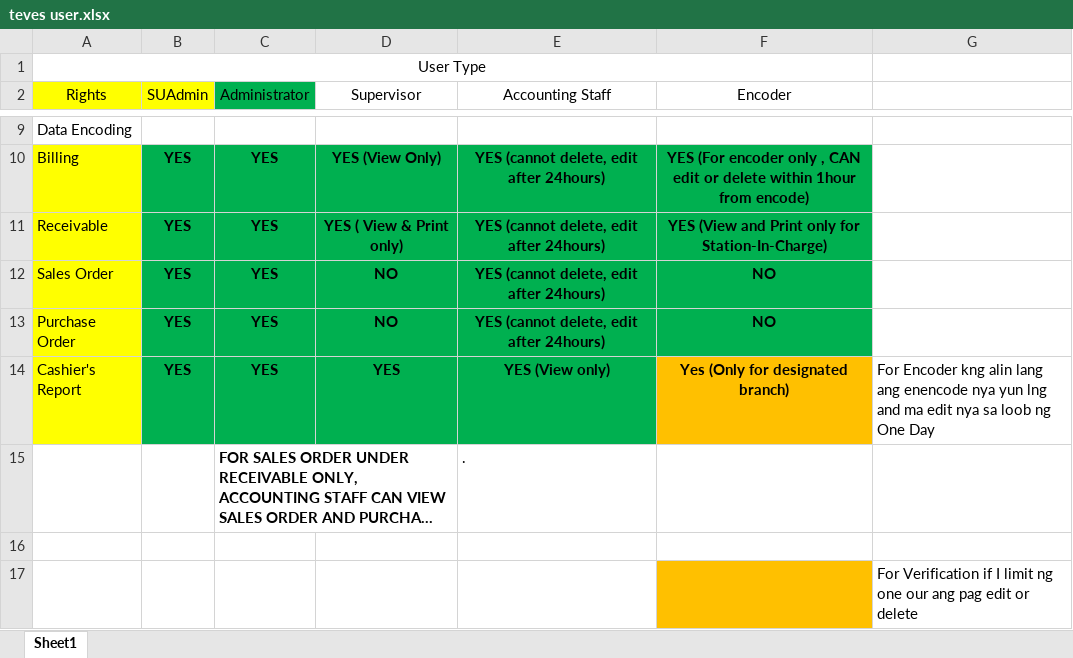
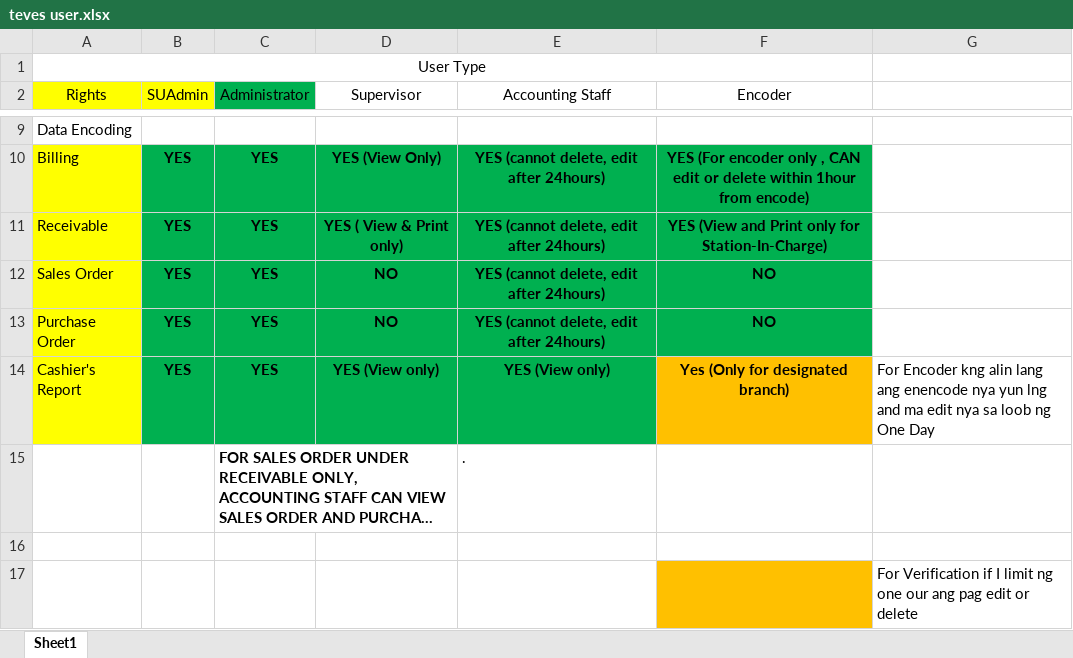
Before and after one commit to baluyotdaniloangelo/Teves_Billing_System, an Excel workbook: Documents/teves user.xlsx, sheet Sheet1, drawn as a sheet; only a part is shown, gaps mark what is left out; long unchanged cells end in …; values as stored, in another font and other column widths than the file's, no borders; the diff names each change by its address in the sheet, - before the commit and + after, or states it on an @@ line.

Commit message:
teves

```diff
--- a/Documents/teves user.xlsx (sheet Sheet1)
+++ b/Documents/teves user.xlsx (sheet Sheet1)
-D14 (Supervisor): YES
+D14 (Supervisor): YES (View only)
```
Also changed, not shown: 1 other file.
